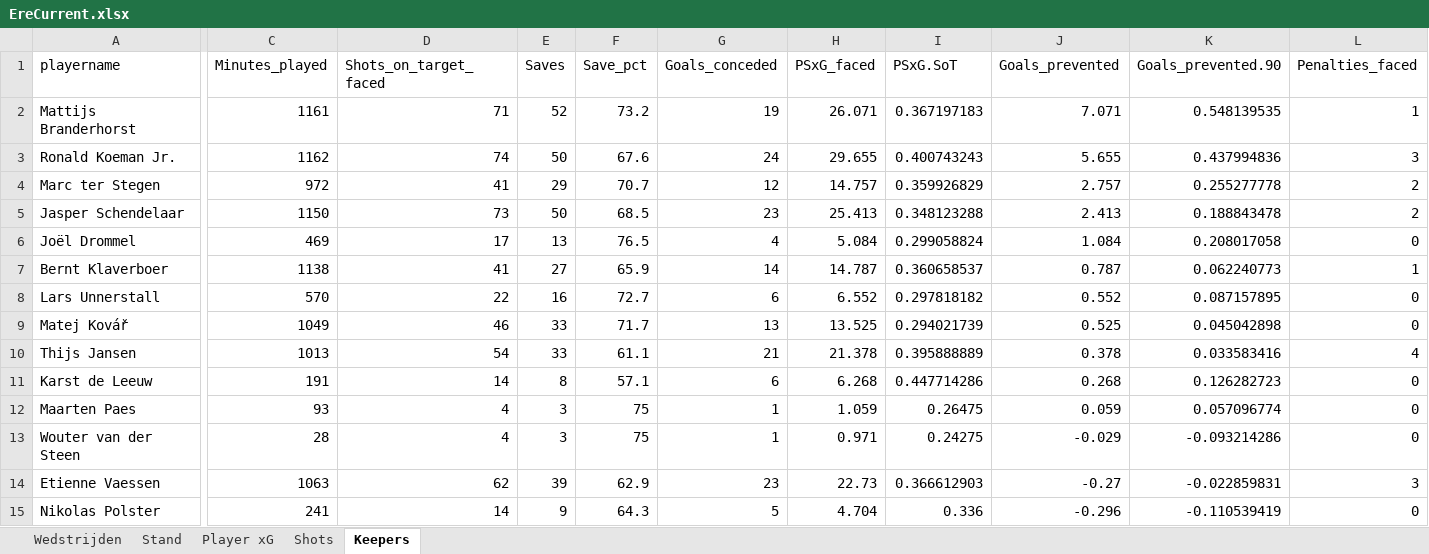
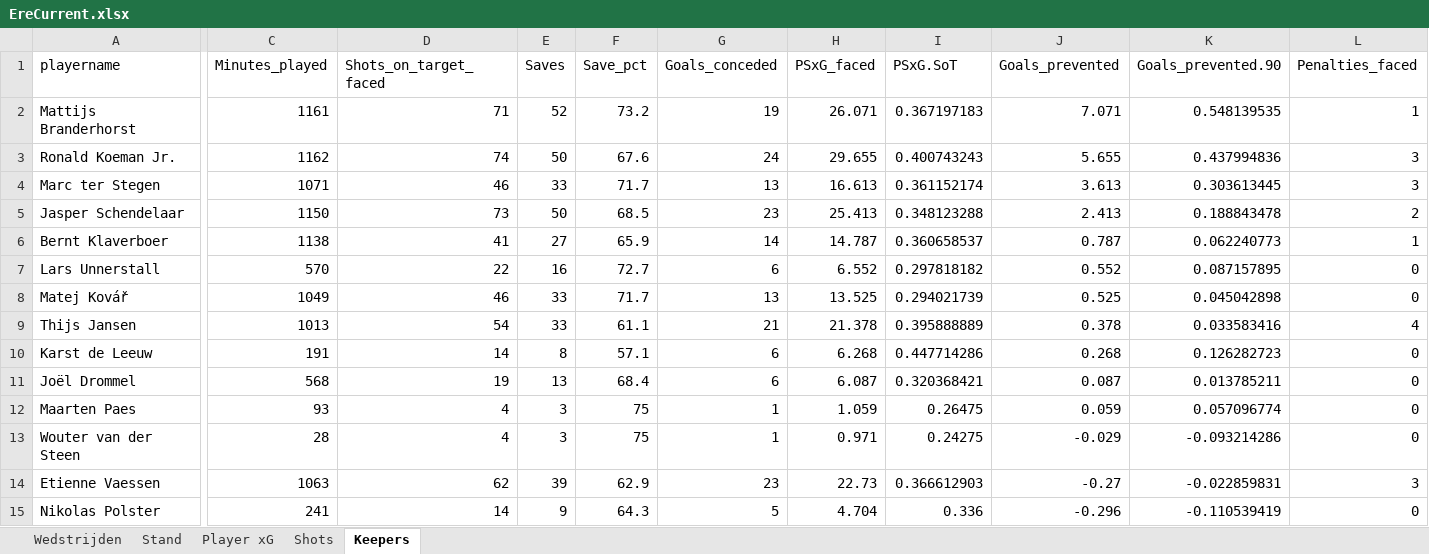
Before and after one commit to RobinKoetsier/plotrepo, an Excel workbook: data/EreCurrent.xlsx, sheet Keepers, drawn as a sheet; only a part is shown, gaps mark what is left out; values as stored, in another font and other column widths than the file's, no borders; removed rows and columns are numbered as before the commit, all else as after; rows hold the shown columns only; the diff names each change by its address in the sheet, - before the commit and + after, or states it on an @@ line.

```diff
--- a/data/EreCurrent.xlsx (sheet Keepers)
+++ b/data/EreCurrent.xlsx (sheet Keepers)
-C4 (Minutes_played): 972
+C4 (Minutes_played): 1071
-D4 (Shots_on_target_faced): 41
+D4 (Shots_on_target_faced): 46
-E4 (Saves): 29
+E4 (Saves): 33
-F4 (Save_pct): 70.7
+F4 (Save_pct): 71.7
-G4 (Goals_conceded): 12
+G4 (Goals_conceded): 13
-H4 (PSxG_faced): 14.757
+H4 (PSxG_faced): 16.613
-I4 (PSxG.SoT): 0.359926829
+I4 (PSxG.SoT): 0.361152174
-J4 (Goals_prevented): 2.757
+J4 (Goals_prevented): 3.613
-K4 (Goals_prevented.90): 0.255277778
+K4 (Goals_prevented.90): 0.303613445
-L4 (Penalties_faced): 2
+L4 (Penalties_faced): 3
-row 6: Joël Drommel | 469 | 17 | 13 | 76.5 | 4 | 5.084 | 0.299058824 | 1.084 | 0.208017058 | 0
+row 11: Joël Drommel | 568 | 19 | 13 | 68.4 | 6 | 6.087 | 0.320368421 | 0.087 | 0.013785211 | 0
```
Also changed, not shown: sheet Shots, sheet Player xG, sheet Stand, sheet Wedstrijden, 1 other file.
